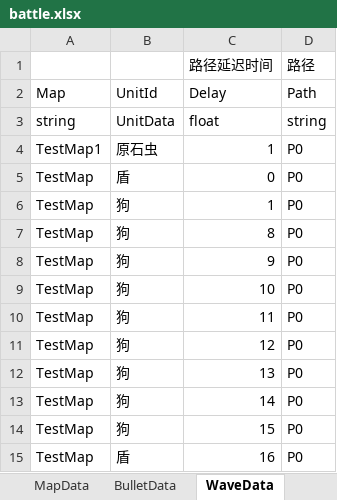
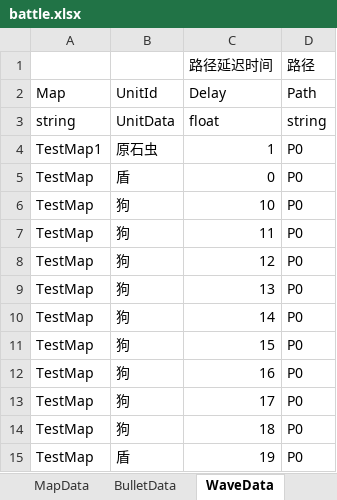
Before and after one commit to Mikez06/Arknight--, an Excel workbook: Excel/battle.xlsx, sheet WaveData, drawn as a sheet; values as stored, in another font and other column widths than the file's, no borders; removed rows and columns are numbered as before the commit, all else as after; the diff names each change by its address in the sheet, - before the commit and + after, or states it on an @@ line.

```diff
--- a/Excel/battle.xlsx (sheet WaveData)
+++ b/Excel/battle.xlsx (sheet WaveData)
-row 6: TestMap | 狗 | 1 | P0
-row 7: TestMap | 狗 | 8 | P0
-row 8: TestMap | 狗 | 9 | P0
-B12 (UnitId): 盾
+B12 (UnitId): 狗
+row 13: TestMap | 狗 | 17 | P0
+row 14: TestMap | 狗 | 18 | P0
+row 15: TestMap | 盾 | 19 | P0
```
Also changed, not shown: sheet SkillData, sheet UnitData, 9 other files.
